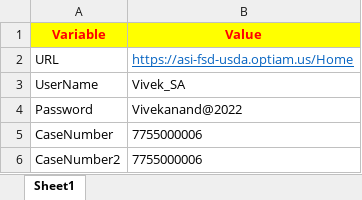
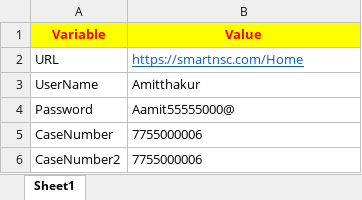
Before and after one commit to Vivekanandd1/OptiAM, an Excel workbook: Info_Data.xlsx, sheet Sheet1, drawn as a sheet; values as stored, in another font and other column widths than the file's, no borders; the diff names each change by its address in the sheet, - before the commit and + after, or states it on an @@ line.

```diff
--- a/Info_Data.xlsx (sheet Sheet1)
+++ b/Info_Data.xlsx (sheet Sheet1)
-B2 (Value): https://asi-fsd-usda.optiam.us/Home
+B2 (Value): https://smartnsc.com/Home
-B3 (Value): Vivek_SA
+B3 (Value): Amitthakur
-B4 (Value): Vivekanand@2022
+B4 (Value): Aamit55555000@
```
Also changed, not shown: 3 other files.
